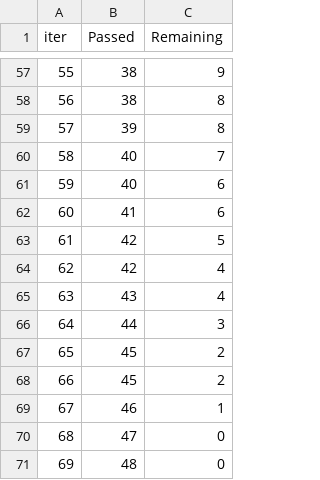
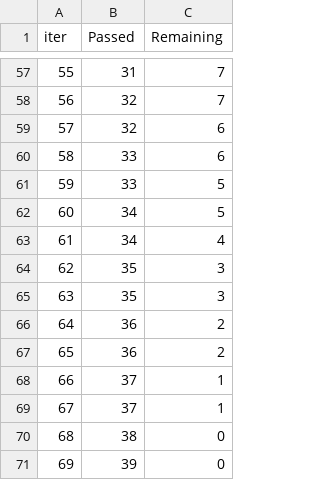
Before and after one commit to vcornejo22/Trabajo_Final_MLOPS, a TSV file: notebook/catboost_info/time_left.tsv, drawn as a sheet; only a part is shown, gaps mark what is left out; the diff covers the shown part only.

```diff
--- a/notebook/catboost_info/time_left.tsv
+++ b/notebook/catboost_info/time_left.tsv
@@ -57,15 +57,15 @@ iter	Passed	Remaining
-55	38	9
-56	38	8
-57	39	8
-58	40	7
-59	40	6
-60	41	6
-61	42	5
-62	42	4
-63	43	4
-64	44	3
-65	45	2
-66	45	2
-67	46	1
-68	47	0
-69	48	0
+55	31	7
+56	32	7
+57	32	6
+58	33	6
+59	33	5
+60	34	5
+61	34	4
+62	35	3
+63	35	3
+64	36	2
+65	36	2
+66	37	1
+67	37	1
+68	38	0
+69	39	0
```
Also changed, not shown: 110 edited cells elsewhere in this file, 5 other files.
